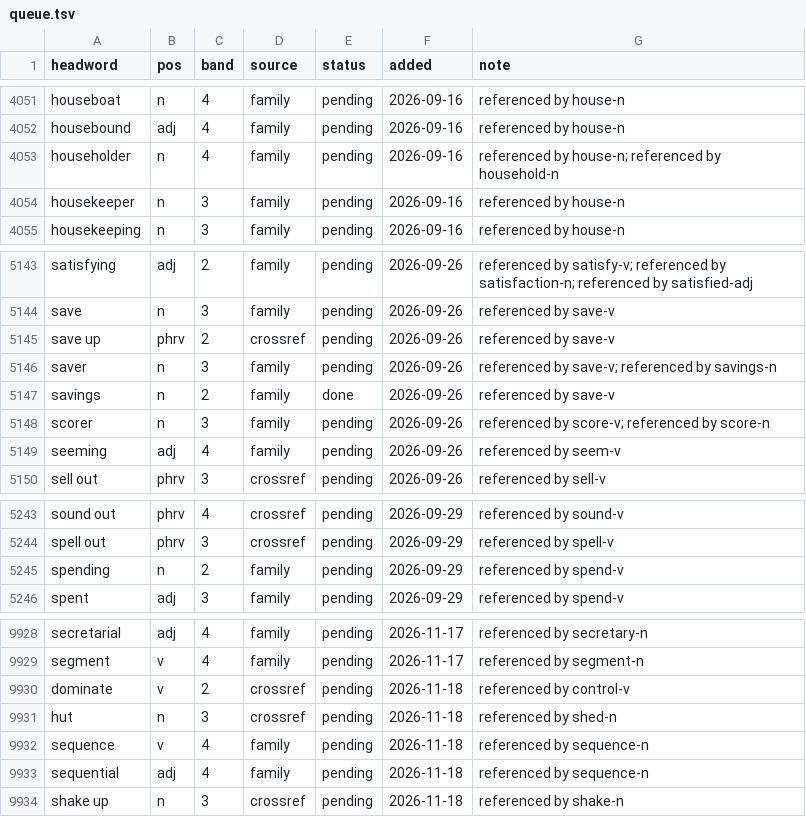
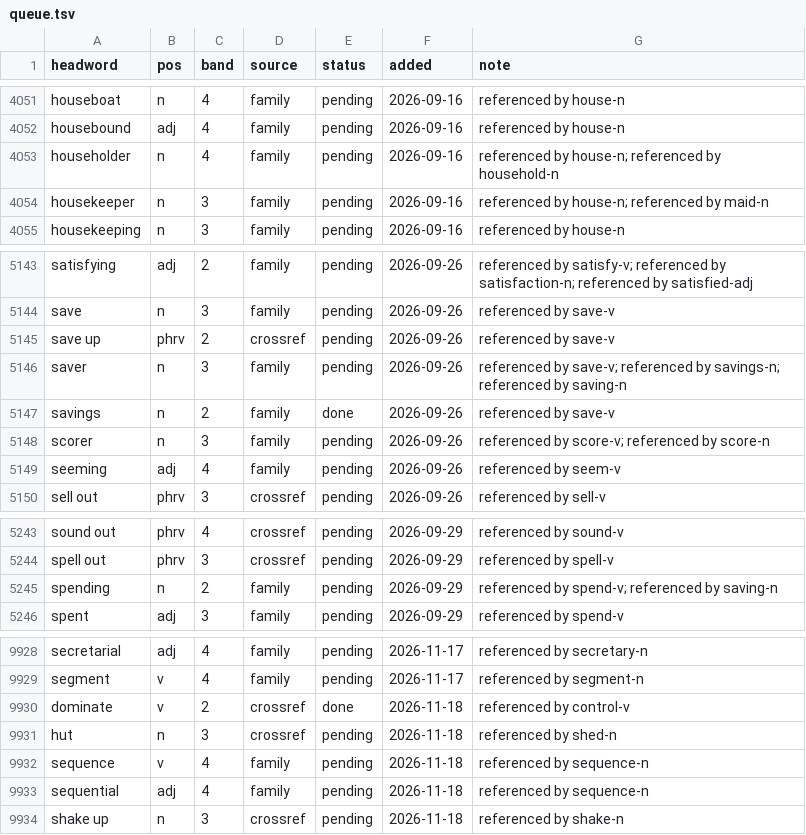
Before and after one commit to tkgally/eex-dict, a TSV file: headwords/queue.tsv, drawn as a sheet; only a part is shown, gaps mark what is left out; the diff covers the shown part only.

```diff
--- a/headwords/queue.tsv
+++ b/headwords/queue.tsv
@@ -4053,3 +4053,3 @@ housebound	adj	4	family	pending	2026-09-16	referenced by house-n
 householder	n	4	family	pending	2026-09-16	referenced by house-n; referenced by household-n
-housekeeper	n	3	family	pending	2026-09-16	referenced by house-n
+housekeeper	n	3	family	pending	2026-09-16	referenced by house-n; referenced by maid-n
 housekeeping	n	3	family	pending	2026-09-16	referenced by house-n
@@ -5145,3 +5145,3 @@ save	n	3	family	pending	2026-09-26	referenced by save-v
 save up	phrv	2	crossref	pending	2026-09-26	referenced by save-v
-saver	n	3	family	pending	2026-09-26	referenced by save-v; referenced by savings-n
+saver	n	3	family	pending	2026-09-26	referenced by save-v; referenced by savings-n; referenced by saving-n
 savings	n	2	family	done	2026-09-26	referenced by save-v
@@ -5244,3 +5244,3 @@ sound out	phrv	4	crossref	pending	2026-09-29	referenced by sound-v
 spell out	phrv	3	crossref	pending	2026-09-29	referenced by spell-v
-spending	n	2	family	pending	2026-09-29	referenced by spend-v
+spending	n	2	family	pending	2026-09-29	referenced by spend-v; referenced by saving-n
 spent	adj	3	family	pending	2026-09-29	referenced by spend-v
@@ -9929,3 +9929,3 @@ secretarial	adj	4	family	pending	2026-11-17	referenced by secretary-n
 segment	v	4	family	pending	2026-11-17	referenced by segment-n
-dominate	v	2	crossref	pending	2026-11-18	referenced by control-v
+dominate	v	2	crossref	done	2026-11-18	referenced by control-v
 hut	n	3	crossref	pending	2026-11-18	referenced by shed-n
```
Also changed, not shown: 9 added rows and 5 edited cells elsewhere in this file, 25 other files.
